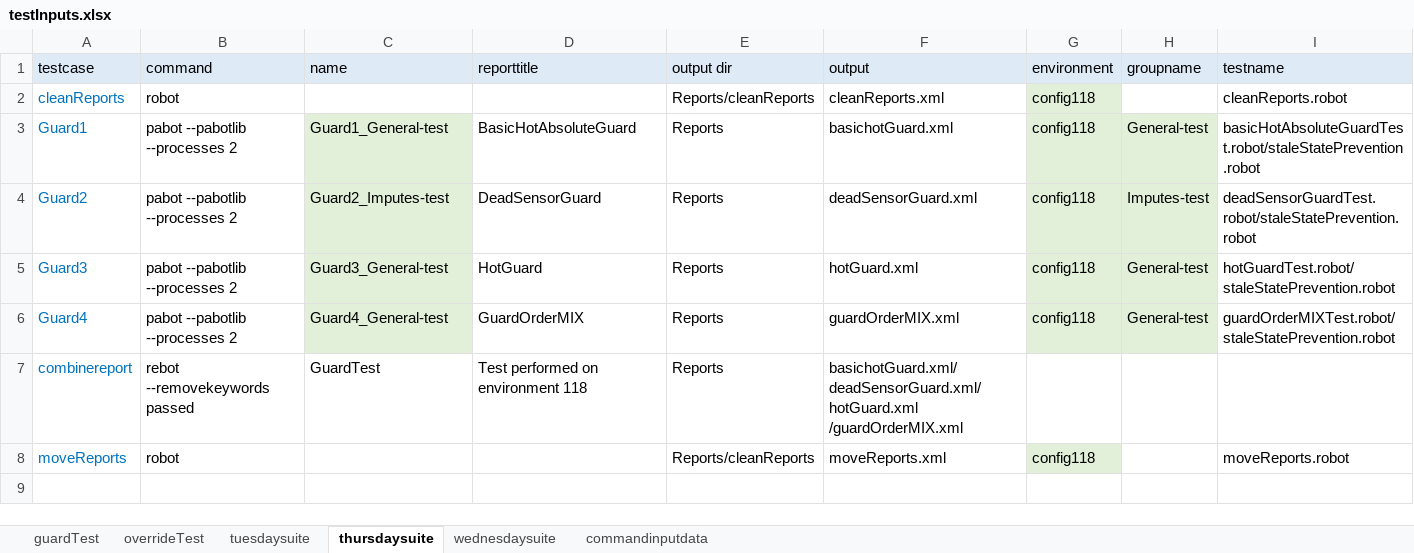
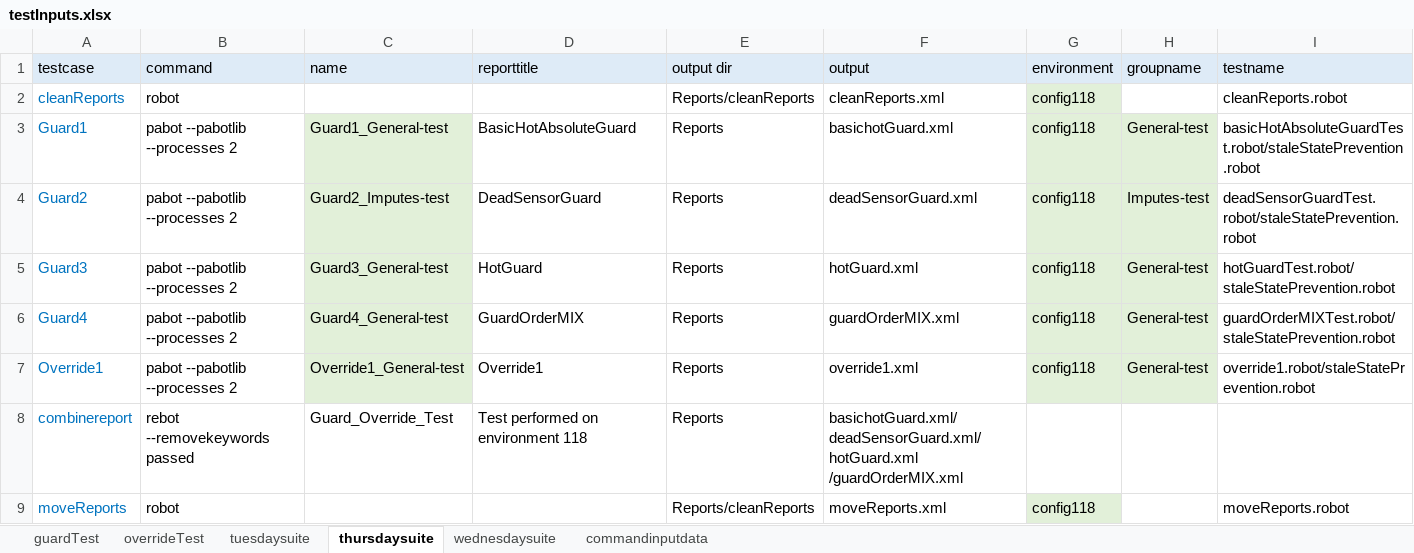
Before and after one commit to ananiac/AuQA, an Excel workbook: Inputs/testInputs.xlsx, sheet thursdaysuite, drawn as a sheet; values as stored, in another font and other column widths than the file's, no borders; addresses are those after the commit; the diff names each change by its address in the sheet, - before the commit and + after, or states it on an @@ line.

Commit message:
override1 added to execution

```diff
--- a/Inputs/testInputs.xlsx (sheet thursdaysuite)
+++ b/Inputs/testInputs.xlsx (sheet thursdaysuite)
+row 7: Override1 | pabot --pabotlib --processes 2 | Override1_General-test | Override1 | Reports | override1.xml | config118 | General-test | override1.robot/staleStatePrevention.robot
-C8 (name): GuardTest
+C8 (name): Guard_Override_Test
```
Also changed, not shown: sheet tuesdaysuite, sheet wednesdaysuite, sheet commandinputdata, 1 other file.
